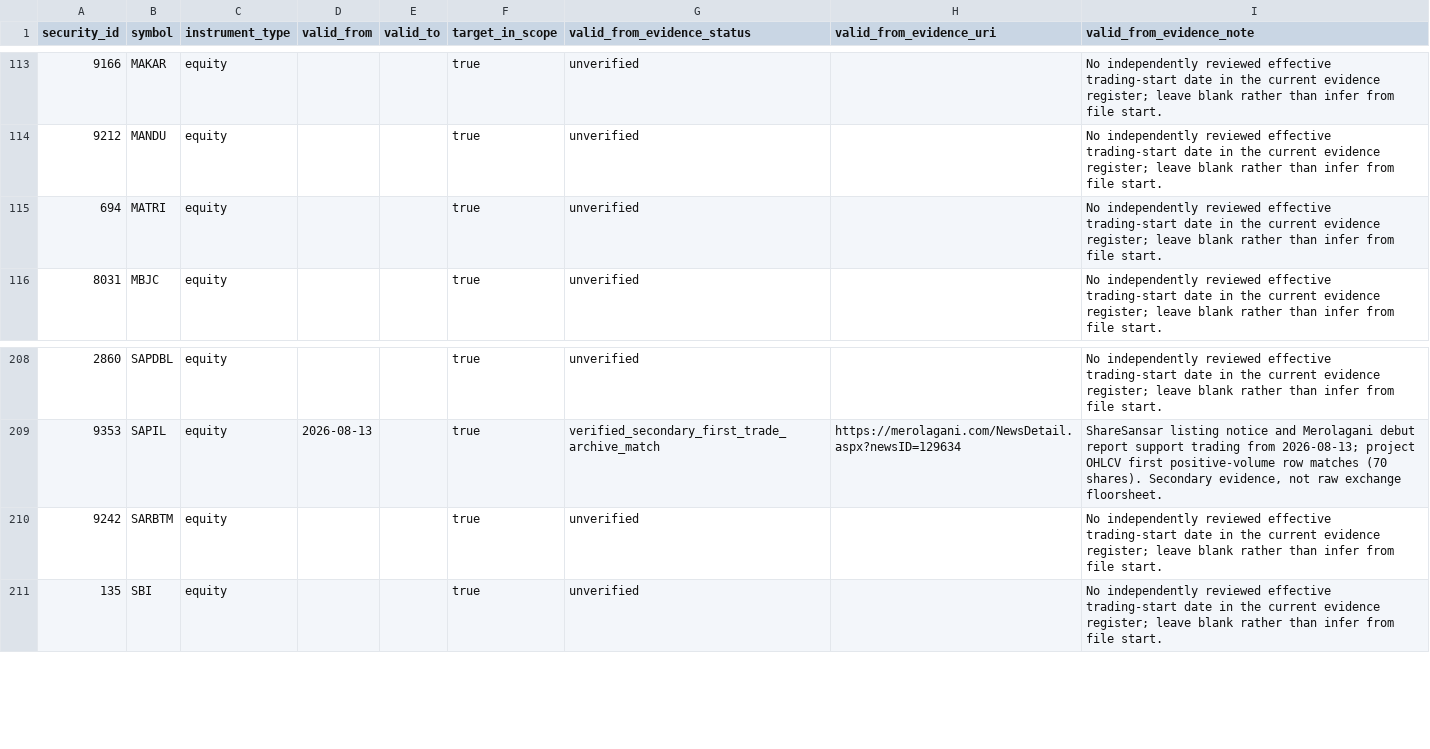
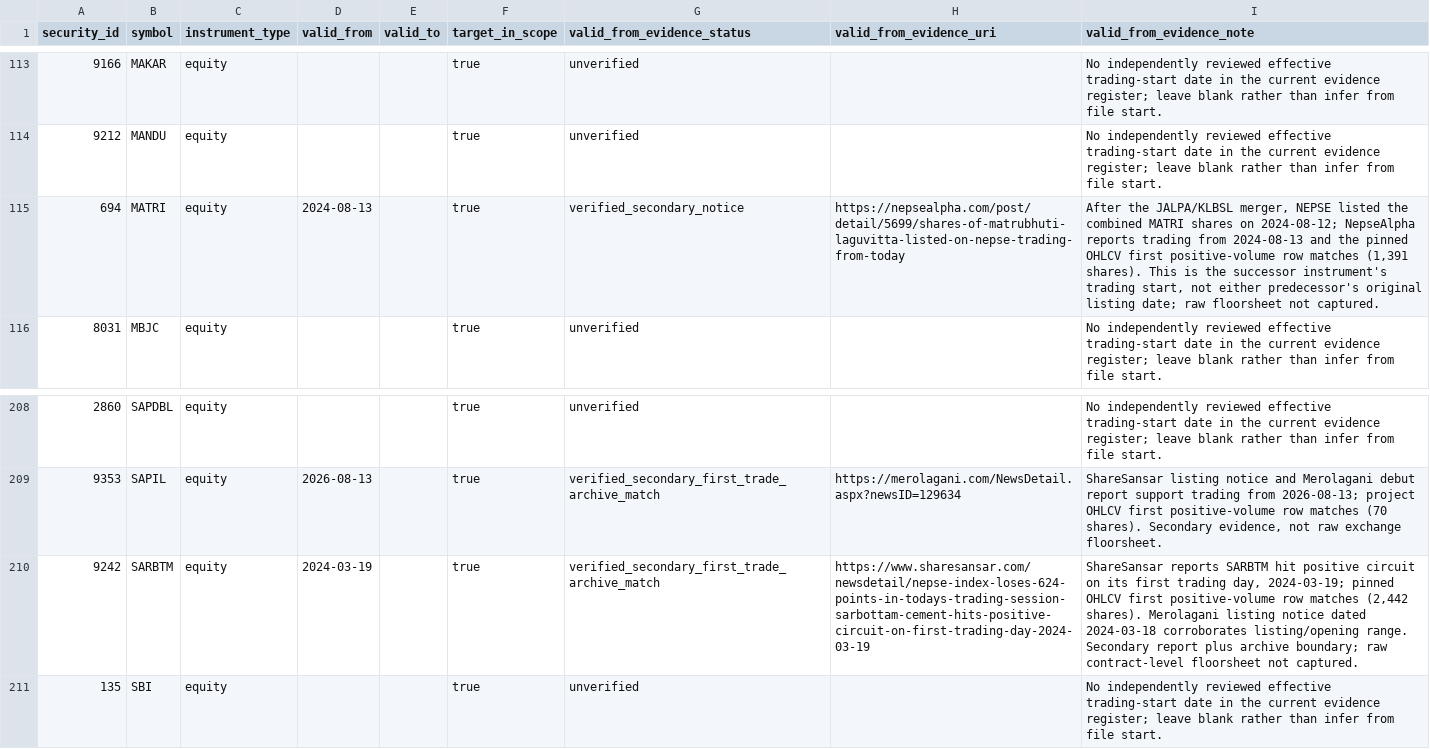
Before and after one commit to jaljala044/nepse-elite-ai-scanner-pro, a CSV file: data/reference/nepse_equity_lifecycle_coverage_input_2026-11-26.csv, drawn as a sheet; only a part is shown, gaps mark what is left out.

Commit message:
Add two verified 2024 lifecycle start boundaries

```diff
--- a/data/reference/nepse_equity_lifecycle_coverage_input_2026-11-26.csv
+++ b/data/reference/nepse_equity_lifecycle_coverage_input_2026-11-26.csv
@@ -114,3 +114,3 @@ security_id,symbol,instrument_type,valid_from,valid_to,target_in_scope,valid_fro
 "9212","MANDU","equity","","","true","unverified","","No independently reviewed effective trading-start date in the current evidence register; leave blank rather than infer from file start."
-"694","MATRI","equity","","","true","unverified","","No independently reviewed effective trading-start date in the current evidence register; leave blank rather than infer from file start."
+"694","MATRI","equity","2024-08-13","","true","verified_secondary_notice","https://nepsealpha.com/post/detail/5699/shares-of-matrubhuti-laguvitta-listed-on-nepse-trading-from-today","After the JALPA/KLBSL merger, NEPSE listed the combined MATRI shares on 2024-08-12; NepseAlpha reports trading from 2024-08-13 and the pinned OHLCV first positive-volume row matches (1,391 shares). This is the successor instrument's trading start, not either predecessor's original listing date; raw floorsheet not captured."
 "8031","MBJC","equity","","","true","unverified","","No independently reviewed effective trading-start date in the current evidence register; leave blank rather than infer from file start."
@@ -209,3 +209,3 @@ security_id,symbol,instrument_type,valid_from,valid_to,target_in_scope,valid_fro
 "9353","SAPIL","equity","2026-08-13","","true","verified_secondary_first_trade_archive_match","https://merolagani.com/NewsDetail.aspx?newsID=129634","ShareSansar listing notice and Merolagani debut report support trading from 2026-08-13; project OHLCV first positive-volume row matches (70 shares). Secondary evidence, not raw exchange floorsheet."
-"9242","SARBTM","equity","","","true","unverified","","No independently reviewed effective trading-start date in the current evidence register; leave blank rather than infer from file start."
+"9242","SARBTM","equity","2024-03-19","","true","verified_secondary_first_trade_archive_match","https://www.sharesansar.com/newsdetail/nepse-index-loses-624-points-in-todays-trading-session-sarbottam-cement-hits-positive-circuit-on-first-trading-day-2024-03-19","ShareSansar reports SARBTM hit positive circuit on its first trading day, 2024-03-19; pinned OHLCV first positive-volume row matches (2,442 shares). Merolagani listing notice dated 2024-03-18 corroborates listing/opening range. Secondary report plus archive boundary; raw contract-level floorsheet not captured."
 "135","SBI","equity","","","true","unverified","","No independently reviewed effective trading-start date in the current evidence register; leave blank rather than infer from file start."
```
